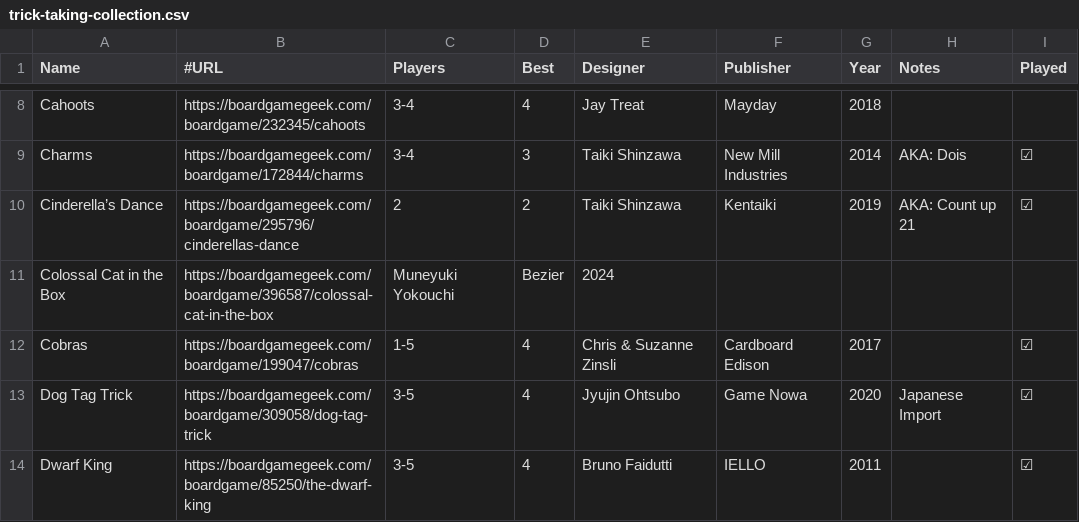
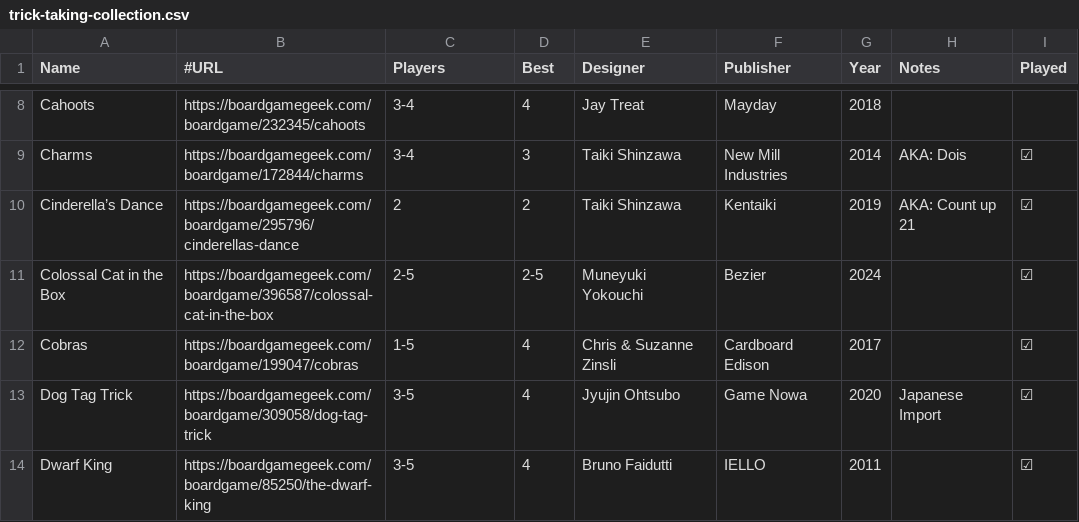
Before and after one commit to veganjay/veganjay.github.io, a CSV file: trick-taking-collection/trick-taking-collection.csv, drawn as a sheet; only a part is shown, gaps mark what is left out.

Commit message:
Fix Colossal formatting

```diff
--- a/trick-taking-collection/trick-taking-collection.csv
+++ b/trick-taking-collection/trick-taking-collection.csv
@@ -10,3 +10,3 @@ Charms,https://boardgamegeek.com/boardgame/172844/charms,3-4,3,Taiki Shinzawa,Ne
 Cinderella’s Dance,https://boardgamegeek.com/boardgame/295796/cinderellas-dance,2,2,Taiki Shinzawa,Kentaiki,2019,AKA: Count up 21,☑
-Colossal Cat in the Box,https://boardgamegeek.com/boardgame/396587/colossal-cat-in-the-box,Muneyuki Yokouchi,Bezier,2024,
+Colossal Cat in the Box,https://boardgamegeek.com/boardgame/396587/colossal-cat-in-the-box,2-5,2-5,Muneyuki Yokouchi,Bezier,2024,,☑
 Cobras,https://boardgamegeek.com/boardgame/199047/cobras,1-5,4,Chris & Suzanne Zinsli,Cardboard Edison,2017,,☑
```
